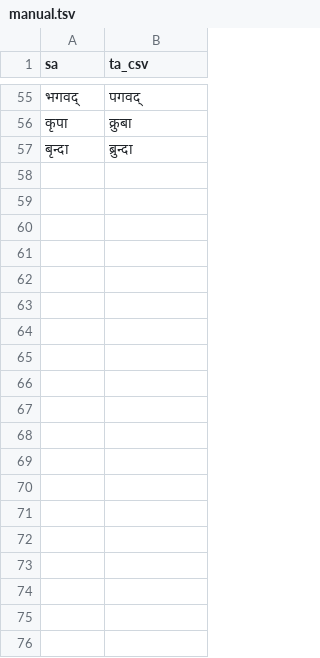
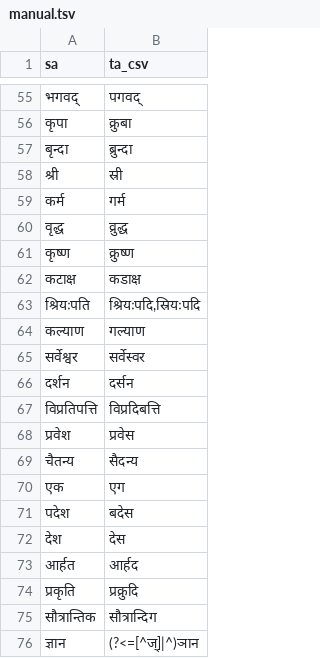
Before and after one commit to indic-transliteration/common_maps, a TSV file: ta_sa/manual.tsv, drawn as a sheet; only a part is shown, gaps mark what is left out; the diff covers the shown part only; the diff names each change by its address in the sheet, - before the commit and + after, or states it on an @@ line.

Commit message:
CU

```diff
--- a/ta_sa/manual.tsv
+++ b/ta_sa/manual.tsv
+row 58: श्री | स्री
+row 59: कर्म | गर्म
+row 60: वृद्ध | व्रुद्ध
+row 61: कृष्ण | क्रुष्ण
+row 62: कटाक्ष | कडाक्ष
+row 63: श्रियःपति | श्रियःपदि,स्रियःपदि
+row 64: कल्याण | गल्याण
+row 65: सर्वेश्वर | सर्वेस्वर
+row 66: दर्शन | दर्सन
+row 67: विप्रतिपत्ति | विप्रदिबत्ति
+row 68: प्रवेश | प्रवेस
+row 69: चैतन्य | सैदन्य
+row 70: एक | एग
+row 71: पदेश | बदेस
+row 72: देश | देस
+row 73: आर्हत | आर्हद
+row 74: प्रकृति | प्रक्रुदि
+row 75: सौत्रान्तिक | सौत्रान्दिग
+row 76: ज्ञान | (?<=[^ज्]|^)ञान
```
Also changed, not shown: 21 added rows, 1 removed row and 1 edited cell elsewhere in this file.
